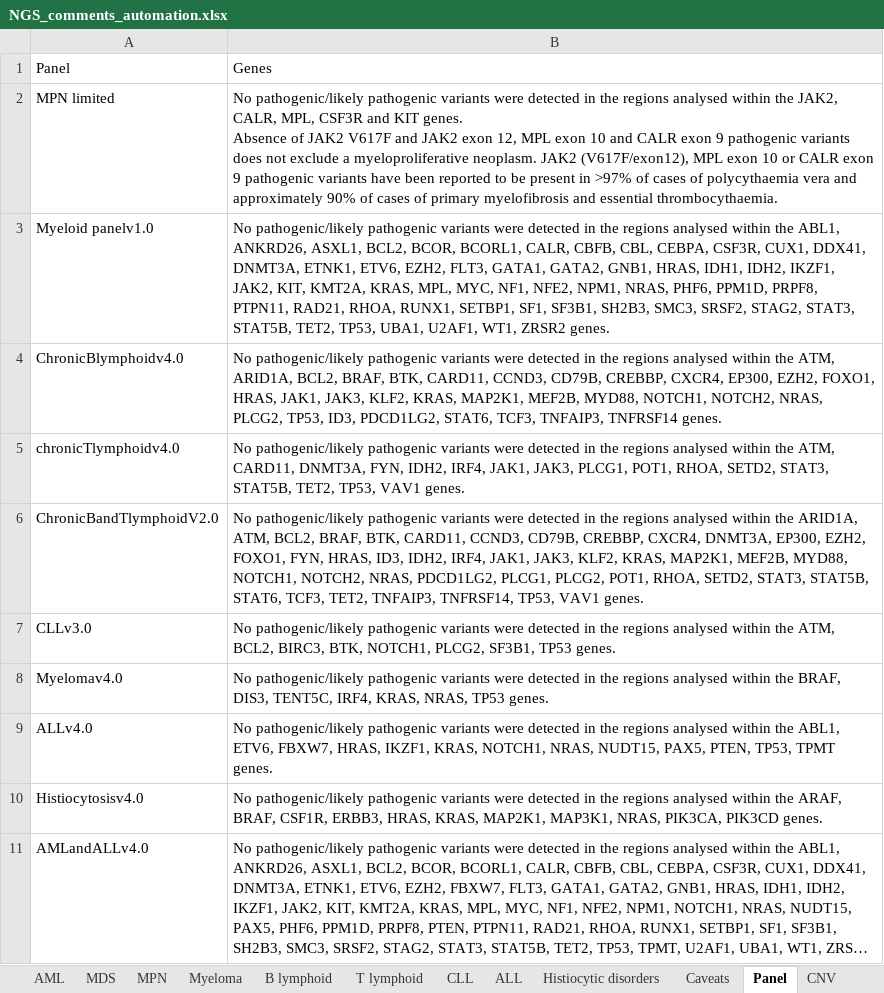
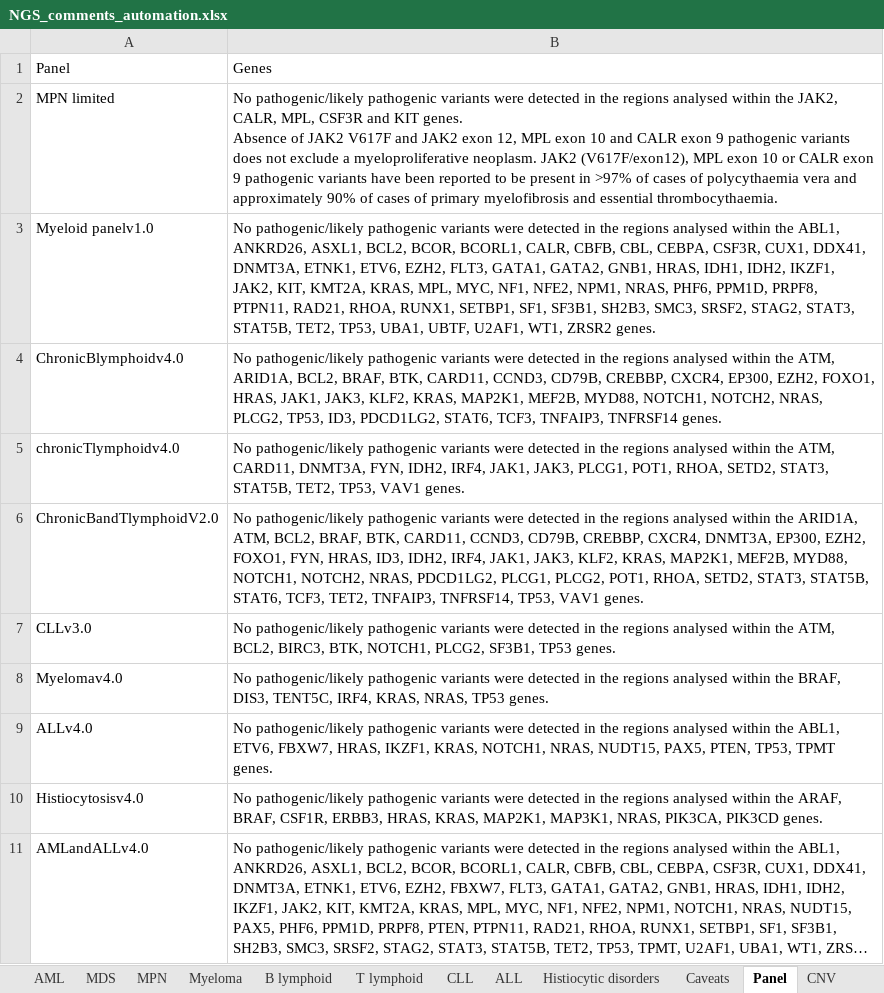
Before and after one commit to brittanymills593/NGS-comments, an Excel workbook: NGS_comments_automation.xlsx, sheet Panel, drawn as a sheet; long unchanged cells end in …; values as stored, in another font and other column widths than the file's, no borders; the diff names each change by its address in the sheet, - before the commit and + after, or states it on an @@ line.

Commit message:
Add files via upload

```diff
--- a/NGS_comments_automation.xlsx (sheet Panel)
+++ b/NGS_comments_automation.xlsx (sheet Panel)
-B3: …TP53, UBA1, U2AF1, WT1,…
+B3: …TP53, UBA1, UBTF, U2AF1, WT1,…
```
